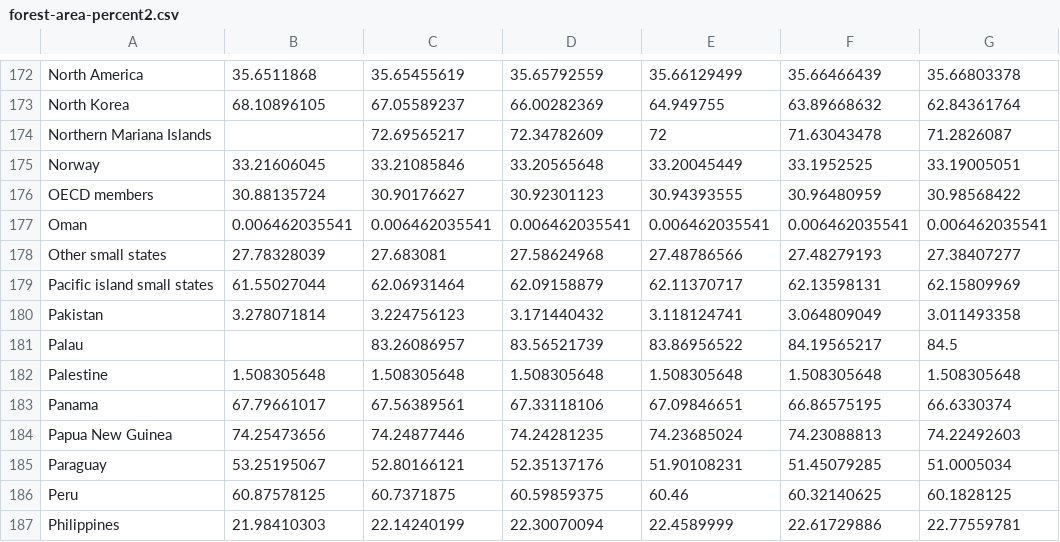
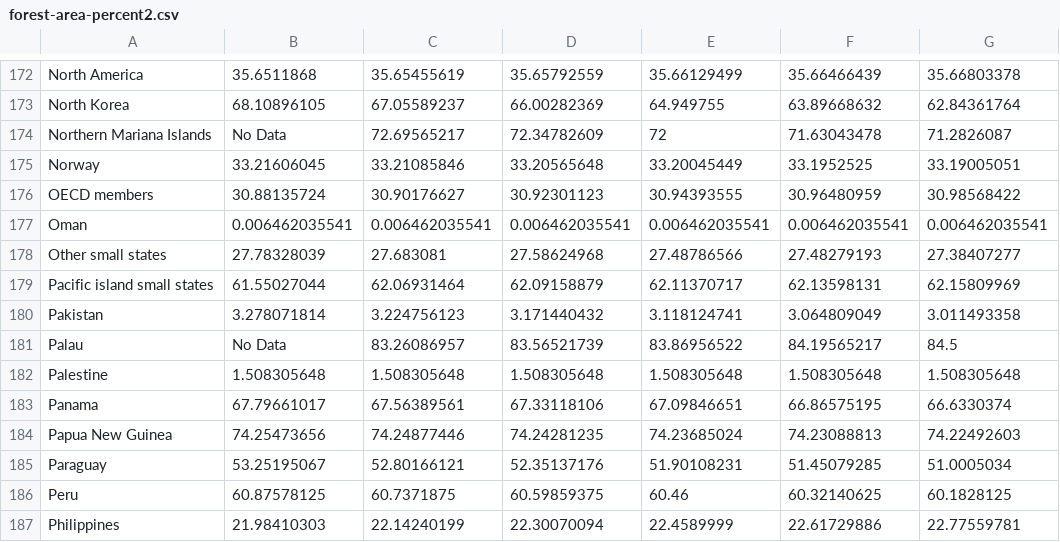
Before and after one commit to swu-uky/tree-cover, a CSV file: data/forest-area-percent2.csv, drawn as a sheet; only a part is shown, gaps mark what is left out; the diff covers the shown part only; the diff names each change by its address in the sheet, - before the commit and + after, or states it on an @@ line.

```diff
--- a/data/forest-area-percent2.csv
+++ b/data/forest-area-percent2.csv
-B174: (empty)
+B174: No Data
-B181: (empty)
+B181: No Data
```
Also changed, not shown: 1 added row, 1 removed row and 25 edited cells elsewhere in this file, 1 other file.
